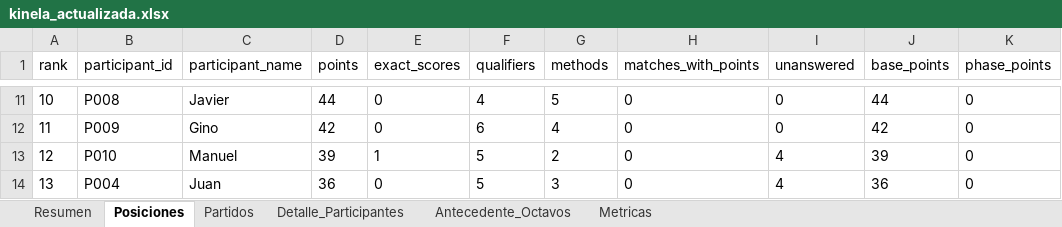
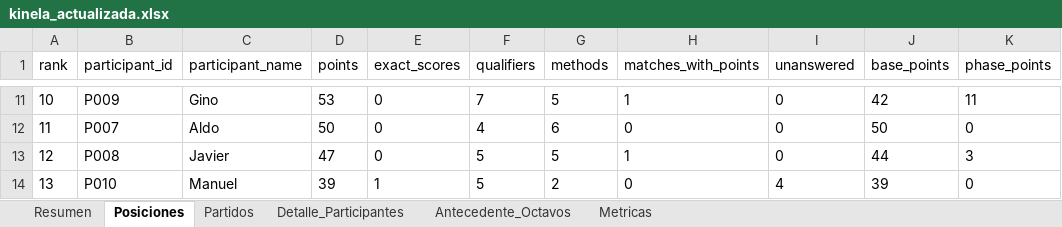
Before and after one commit to jjcayito/kinela-mundialista, an Excel workbook: docs/kinela_actualizada.xlsx, sheet Posiciones, drawn as a sheet; only a part is shown, gaps mark what is left out; values as stored, in another font and other column widths than the file's, no borders; the diff covers the shown part only; the diff names each change by its address in the sheet, - before the commit and + after, or states it on an @@ line.

```diff
--- a/docs/kinela_actualizada.xlsx (sheet Posiciones)
+++ b/docs/kinela_actualizada.xlsx (sheet Posiciones)
-B11 (participant_id): P008
+B11 (participant_id): P009
-C11 (participant_name): Javier
+C11 (participant_name): Gino
-D11 (points): 44
+D11 (points): 53
-F11 (qualifiers): 4
+F11 (qualifiers): 7
-H11 (matches_with_points): 0
+H11 (matches_with_points): 1
-J11 (base_points): 44
+J11 (base_points): 42
-K11 (phase_points): 0
+K11 (phase_points): 11
-B12 (participant_id): P009
+B12 (participant_id): P007
-C12 (participant_name): Gino
+C12 (participant_name): Aldo
-D12 (points): 42
+D12 (points): 50
-F12 (qualifiers): 6
+F12 (qualifiers): 4
-G12 (methods): 4
+G12 (methods): 6
-J12 (base_points): 42
+J12 (base_points): 50
-B13 (participant_id): P010
+B13 (participant_id): P008
-C13 (participant_name): Manuel
+C13 (participant_name): Javier
-D13 (points): 39
+D13 (points): 47
-E13 (exact_scores): 1
+E13 (exact_scores): 0
-G13 (methods): 2
+G13 (methods): 5
-H13 (matches_with_points): 0
+H13 (matches_with_points): 1
-I13 (unanswered): 4
+I13 (unanswered): 0
-J13 (base_points): 39
+J13 (base_points): 44
-K13 (phase_points): 0
+K13 (phase_points): 3
-B14 (participant_id): P004
+B14 (participant_id): P010
-C14 (participant_name): Juan
+C14 (participant_name): Manuel
-D14 (points): 36
+D14 (points): 39
-E14 (exact_scores): 0
+E14 (exact_scores): 1
-G14 (methods): 3
+G14 (methods): 2
-J14 (base_points): 36
+J14 (base_points): 39
```
Also changed, not shown: 104 edited cells elsewhere in this sheet, sheet Detalle_Participantes, sheet Partidos, sheet Resumen, sheet Metricas, 1 other file.
